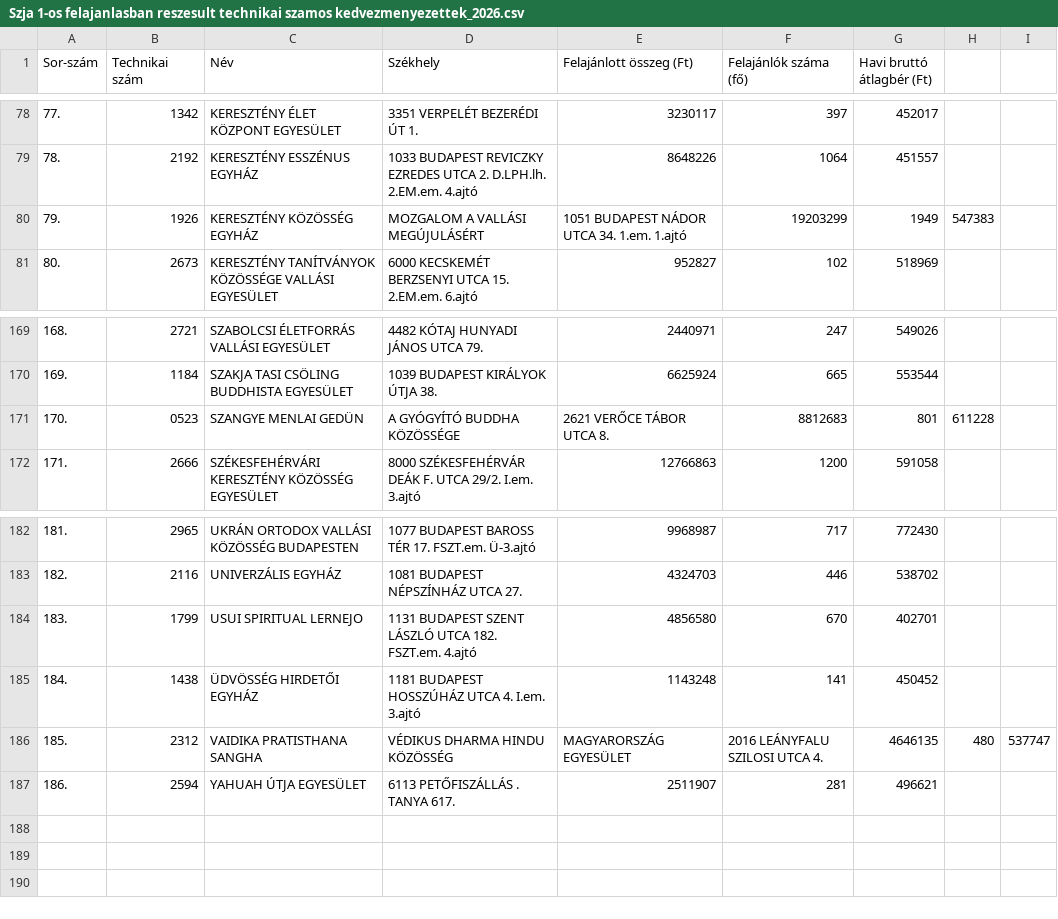
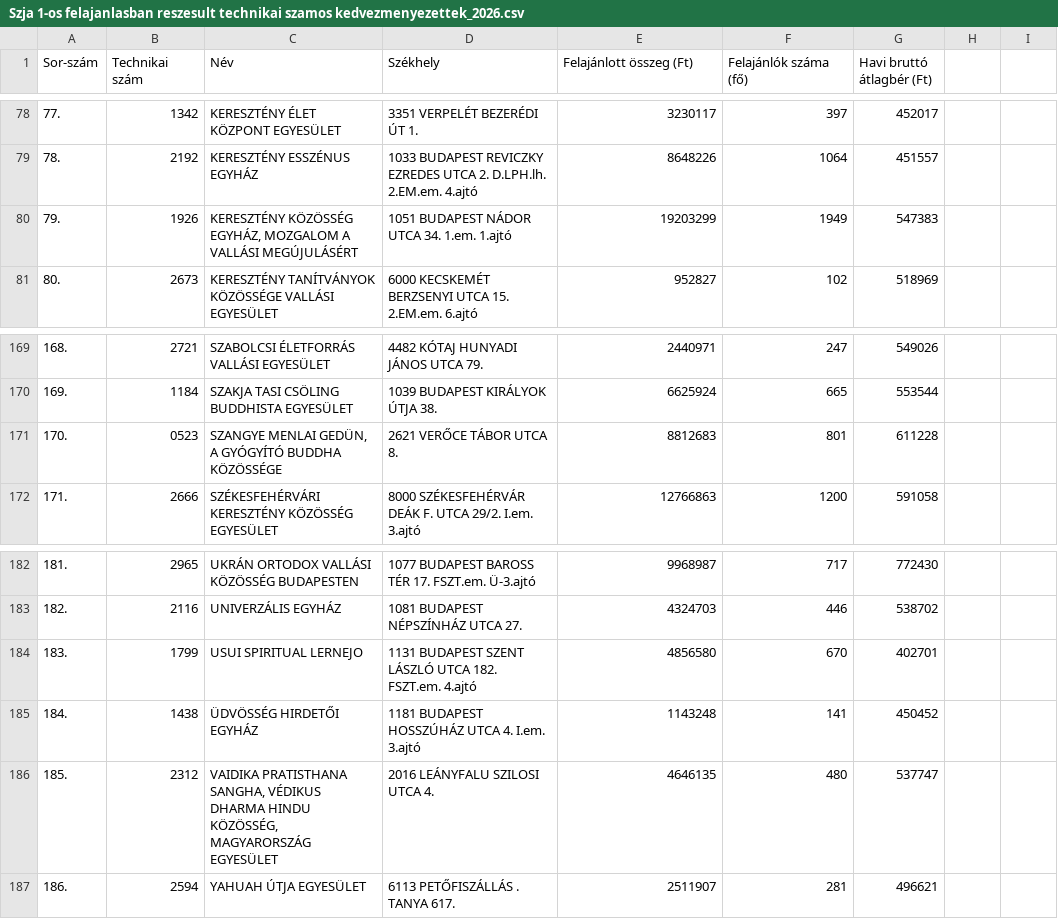
Before and after one commit to objectiv1988/objectiv1988.github.io, a CSV file: data/Szja 1-os felajanlasban reszesult technikai szamos kedvezmenyezettek_2026.csv, drawn as a sheet; only a part is shown, gaps mark what is left out.

```diff
--- a/data/Szja 1-os felajanlasban reszesult technikai szamos kedvezmenyezettek_2026.csv
+++ b/data/Szja 1-os felajanlasban reszesult technikai szamos kedvezmenyezettek_2026.csv
@@ -79,3 +79,3 @@ Sor-szám,Technikai szám,Név,Székhely,Felajánlott összeg (Ft),Felajánlók
 78.,2192,KERESZTÉNY ESSZÉNUS EGYHÁZ,1033 BUDAPEST REVICZKY EZREDES UTCA 2. D.LPH.lh. 2.EM.em. 4.ajtó,8648226,1064,451557
-79.,1926,KERESZTÉNY KÖZÖSSÉG EGYHÁZ, MOZGALOM A VALLÁSI MEGÚJULÁSÉRT,1051 BUDAPEST NÁDOR UTCA 34. 1.em. 1.ajtó,19203299,1949,547383
+79.,1926,"KERESZTÉNY KÖZÖSSÉG EGYHÁZ, MOZGALOM A VALLÁSI MEGÚJULÁSÉRT",1051 BUDAPEST NÁDOR UTCA 34. 1.em. 1.ajtó,19203299,1949,547383
 80.,2673,KERESZTÉNY TANÍTVÁNYOK KÖZÖSSÉGE VALLÁSI EGYESÜLET,6000 KECSKEMÉT BERZSENYI UTCA 15. 2.EM.em. 6.ajtó,952827,102,518969
@@ -170,3 +170,3 @@ Sor-szám,Technikai szám,Név,Székhely,Felajánlott összeg (Ft),Felajánlók
 169.,1184,SZAKJA TASI CSÖLING BUDDHISTA EGYESÜLET,1039 BUDAPEST KIRÁLYOK ÚTJA 38.,6625924,665,553544
-170.,0523,SZANGYE MENLAI GEDÜN, A GYÓGYÍTÓ BUDDHA KÖZÖSSÉGE,2621 VERŐCE TÁBOR UTCA 8.,8812683,801,611228
+170.,0523,"SZANGYE MENLAI GEDÜN, A GYÓGYÍTÓ BUDDHA KÖZÖSSÉGE",2621 VERŐCE TÁBOR UTCA 8.,8812683,801,611228
 171.,2666,SZÉKESFEHÉRVÁRI KERESZTÉNY  KÖZÖSSÉG  EGYESÜLET,8000 SZÉKESFEHÉRVÁR DEÁK F. UTCA 29/2. I.em. 3.ajtó,12766863,1200,591058
@@ -185,3 +185,3 @@ Sor-szám,Technikai szám,Név,Székhely,Felajánlott összeg (Ft),Felajánlók
 184.,1438,ÜDVÖSSÉG HIRDETŐI EGYHÁZ,1181 BUDAPEST HOSSZÚHÁZ UTCA 4. I.em. 3.ajtó,1143248,141,450452
-185.,2312,VAIDIKA PRATISTHANA SANGHA, VÉDIKUS DHARMA HINDU KÖZÖSSÉG, MAGYARORSZÁG EGYESÜLET,2016 LEÁNYFALU SZILOSI UTCA 4.,4646135,480,537747
+185.,2312,"VAIDIKA PRATISTHANA SANGHA, VÉDIKUS DHARMA HINDU KÖZÖSSÉG, MAGYARORSZÁG EGYESÜLET",2016 LEÁNYFALU SZILOSI UTCA 4.,4646135,480,537747
 186.,2594,YAHUAH ÚTJA EGYESÜLET,6113 PETŐFISZÁLLÁS . TANYA 617.,2511907,281,496621
```
Also changed, not shown: 1 other file.
